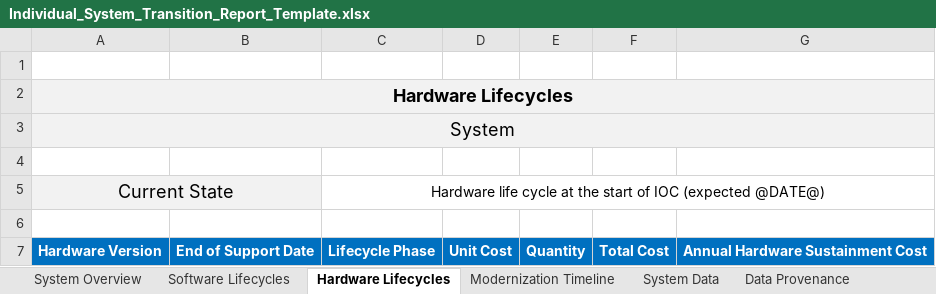
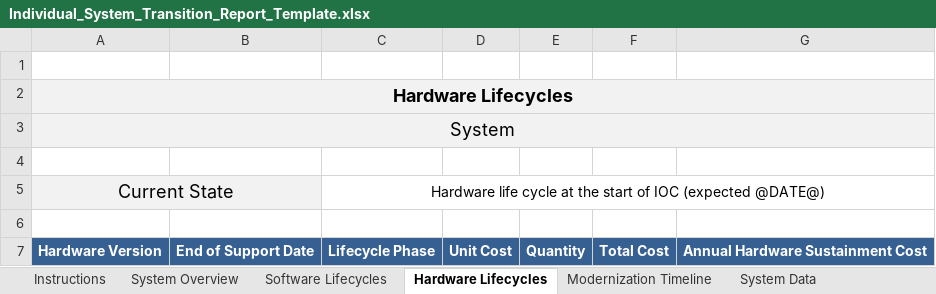
Before and after one commit to SEMOSS/Semoss, an Excel workbook: export/Reports/Individual_System_Transition_Report_Template.xlsx, sheet Hardware Lifecycles, drawn as a sheet; values as stored, in another font and other column widths than the file's, no borders; the diff names each change by its address in the sheet, - before the commit and + after, or states it on an @@ line.

Commit message:
merged system data and system sor sheets. added info tab
git-svn-id: svn://107.170.10.188:8080/Semoss/trunk@2424 ef391c1c-ee15-45f7-b1d6-dde3d27a2169

Former-commit-id: 8198b37a7a3a743de4d984966d458f63f29234ce

```diff
--- a/export/Reports/Individual_System_Transition_Report_Template.xlsx (sheet Hardware Lifecycles)
+++ b/export/Reports/Individual_System_Transition_Report_Template.xlsx (sheet Hardware Lifecycles)
+sheet tab: Instructions
-A7:G7 fill: #0070C0
+A7:G7 fill: #366092
```
Also changed, not shown: sheet System Data, sheet System Interfaces, sheet Modernization Timeline, sheet Software Lifecycles, sheet DHMSM Data Requirements, sheet Data Provenance, other sheet tabs.
